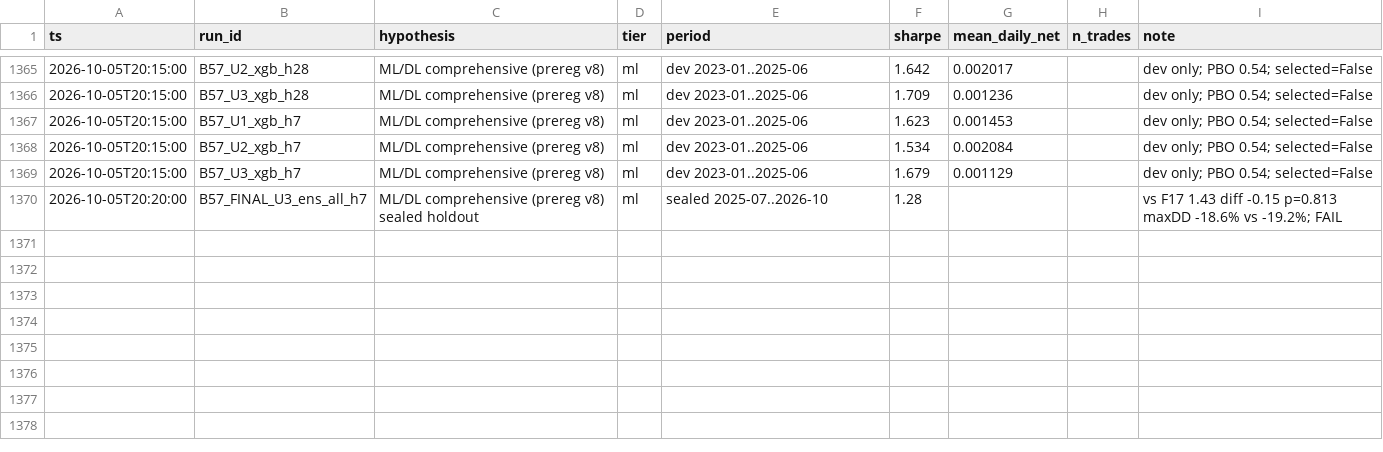
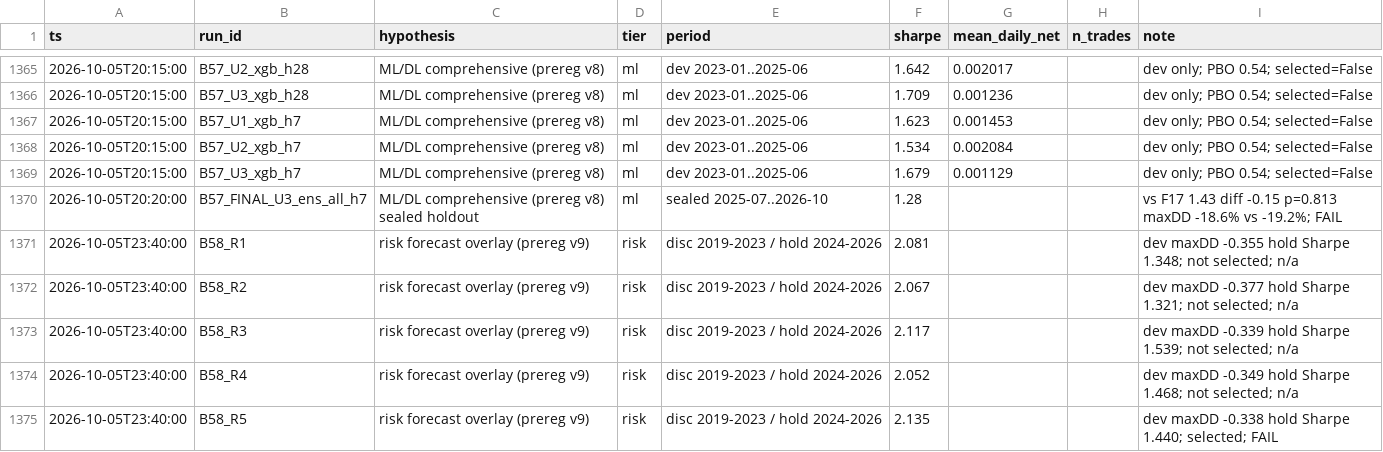
Before and after one commit to TheaWY/AltCoin_Trading, a CSV file: research/trial_ledger.csv, drawn as a sheet; only a part is shown, gaps mark what is left out; the diff names each change by its address in the sheet, - before the commit and + after, or states it on an @@ line.

```diff
--- a/research/trial_ledger.csv
+++ b/research/trial_ledger.csv
+row 1371: 2026-10-05T23:40:00 | B58_R1 | risk forecast overlay (prereg v9) | risk | disc 2019-2023 / hold 2024-2026 | 2.081 |  |  | dev maxDD -0.355 hold Sharpe 1.348; not selected; n/a
+row 1372: 2026-10-05T23:40:00 | B58_R2 | risk forecast overlay (prereg v9) | risk | disc 2019-2023 / hold 2024-2026 | 2.067 |  |  | dev maxDD -0.377 hold Sharpe 1.321; not selected; n/a
+row 1373: 2026-10-05T23:40:00 | B58_R3 | risk forecast overlay (prereg v9) | risk | disc 2019-2023 / hold 2024-2026 | 2.117 |  |  | dev maxDD -0.339 hold Sharpe 1.539; not selected; n/a
+row 1374: 2026-10-05T23:40:00 | B58_R4 | risk forecast overlay (prereg v9) | risk | disc 2019-2023 / hold 2024-2026 | 2.052 |  |  | dev maxDD -0.349 hold Sharpe 1.468; not selected; n/a
+row 1375: 2026-10-05T23:40:00 | B58_R5 | risk forecast overlay (prereg v9) | risk | disc 2019-2023 / hold 2024-2026 | 2.135 |  |  | dev maxDD -0.338 hold Sharpe 1.440; selected; FAIL
```
Also changed, not shown: 2 other files.
